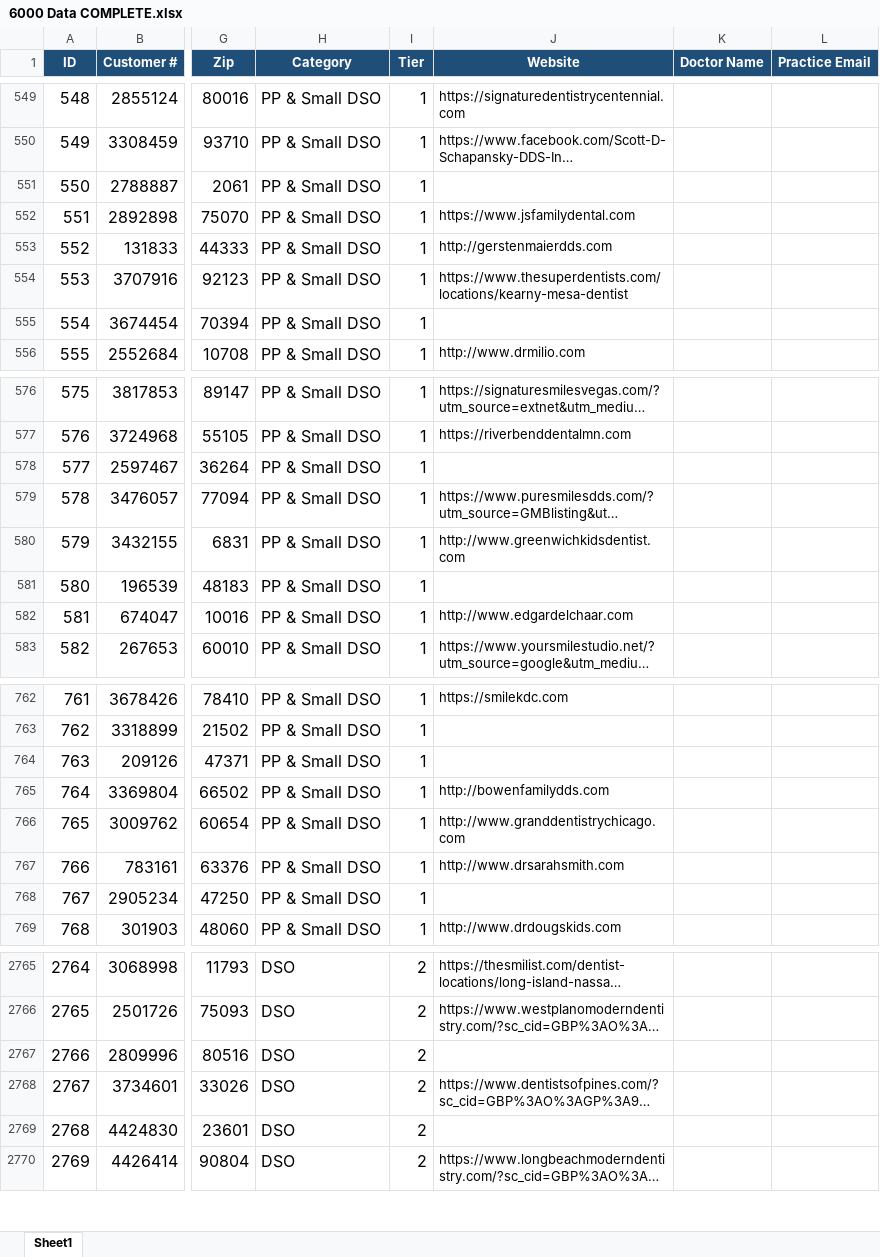
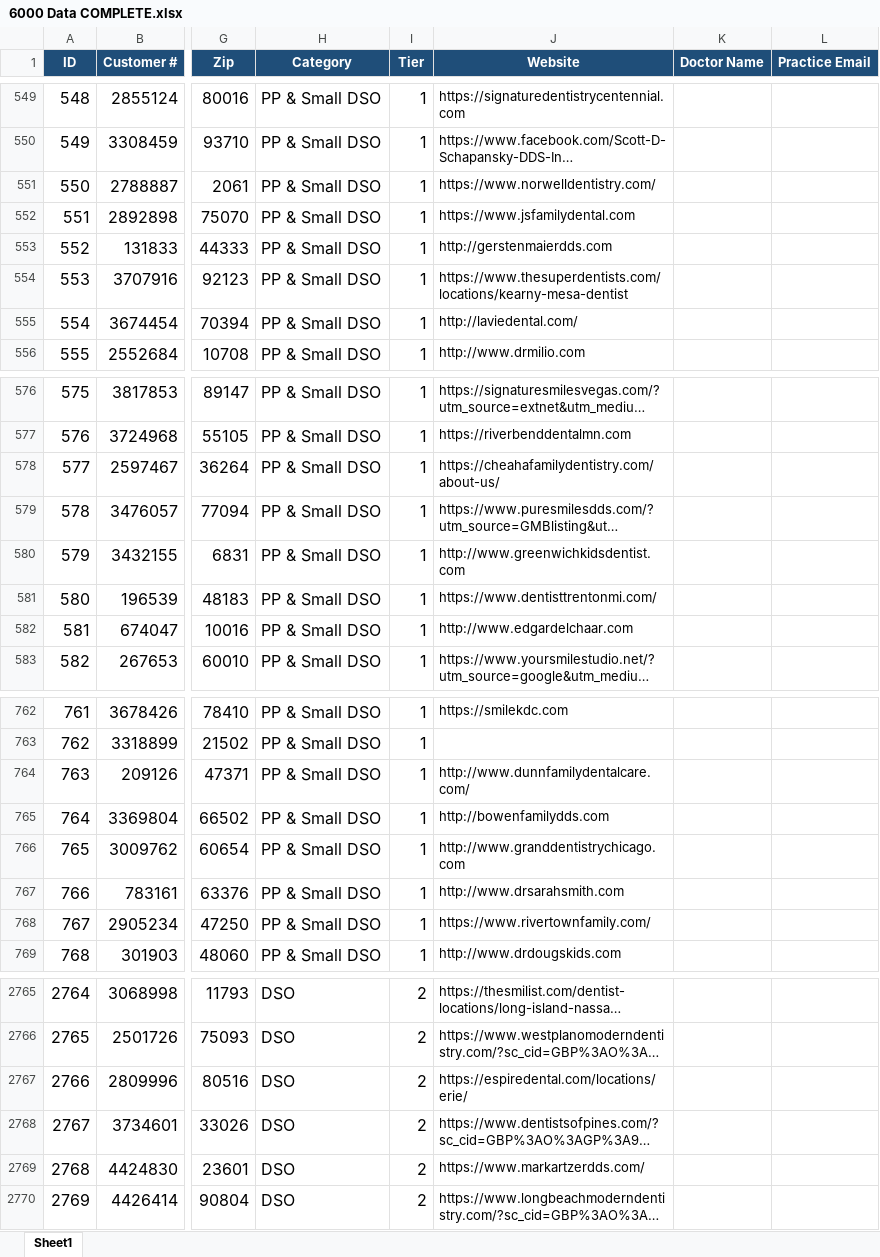
Before and after one commit to mutuhin/Dental-Scraper, an Excel workbook: 6000 Data COMPLETE.xlsx, sheet Sheet1, drawn as a sheet; only a part is shown, gaps mark what is left out; long unchanged cells end in …; values as stored, in another font and other column widths than the file's, no borders; the diff covers the shown part only; the diff names each change by its address in the sheet, - before the commit and + after, or states it on an @@ line.

```diff
--- a/6000 Data COMPLETE.xlsx (sheet Sheet1)
+++ b/6000 Data COMPLETE.xlsx (sheet Sheet1)
-J551 (Website): (empty)
+J551 (Website): https://www.norwelldentistry.com/
-J555 (Website): (empty)
+J555 (Website): http://laviedental.com/
-J578 (Website): (empty)
+J578 (Website): https://cheahafamilydentistry.com/about-us/
-J581 (Website): (empty)
+J581 (Website): https://www.dentisttrentonmi.com/
-J764 (Website): (empty)
+J764 (Website): http://www.dunnfamilydentalcare.com/
-J768 (Website): (empty)
+J768 (Website): https://www.rivertownfamily.com/
-J2767 (Website): (empty)
+J2767 (Website): https://espiredental.com/locations/erie/
-J2769 (Website): (empty)
+J2769 (Website): https://www.markartzerdds.com/
```
Also changed, not shown: 125 edited cells elsewhere in this sheet, 1 other file.
